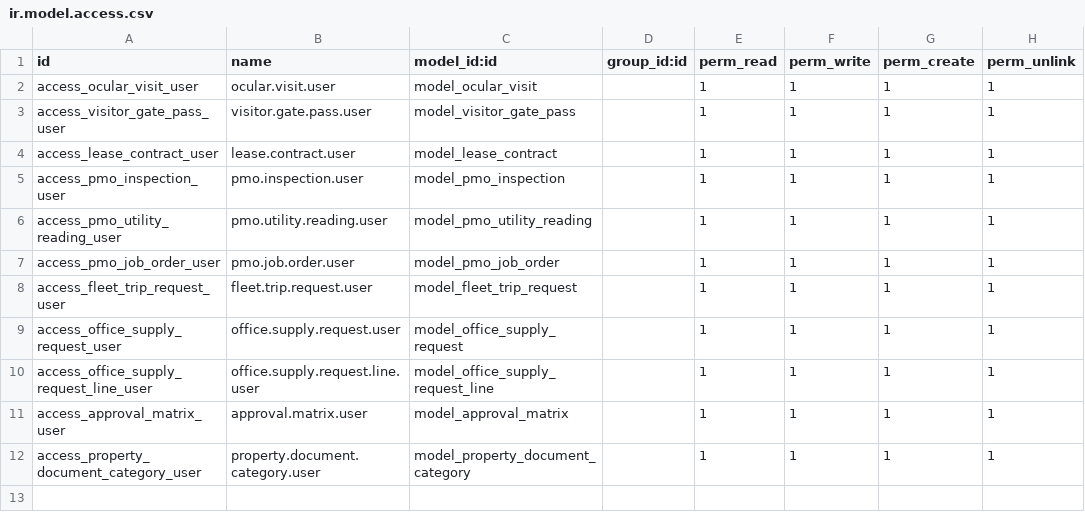
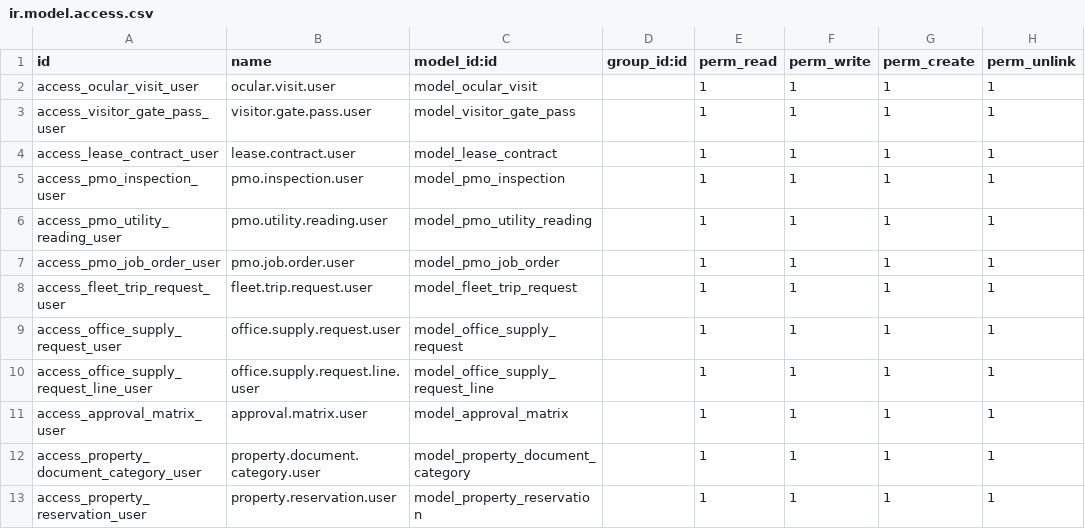
Before and after one commit to angelolazo1107/property_management, a CSV file: property_management_custom/security/ir.model.access.csv, drawn as a sheet.

Commit message:
Add a custom reservation for CRM

```diff
--- a/property_management_custom/security/ir.model.access.csv
+++ b/property_management_custom/security/ir.model.access.csv
@@ -12 +12,2 @@
 "access_property_document_category_user","property.document.category.user","model_property_document_category",,1,1,1,1
+"access_property_reservation_user","property.reservation.user","model_property_reservation",,1,1,1,1
```
Also changed, not shown: 9 other files.
